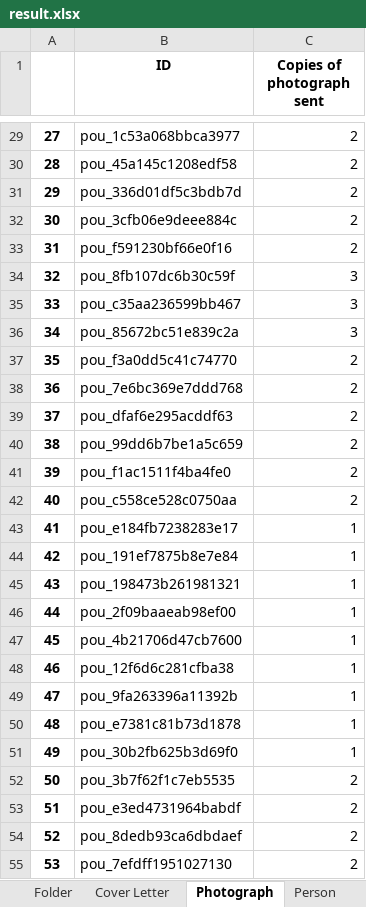
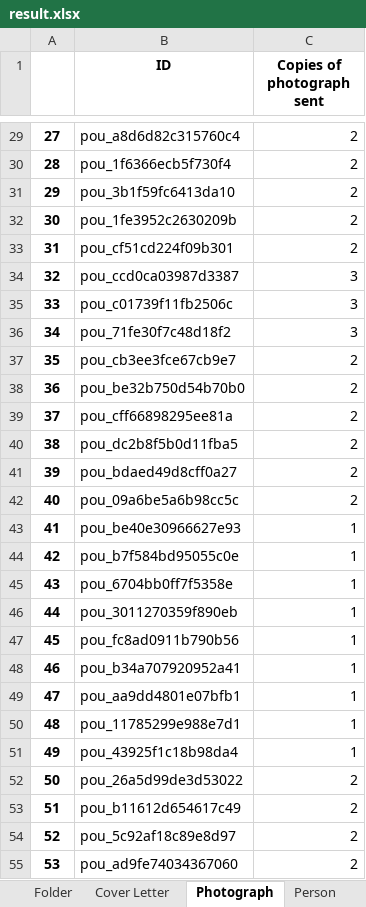
Before and after one commit to dhlab-basel/0827-pou-scripts, an Excel workbook: 04_output_data/result.xlsx, sheet Photograph, drawn as a sheet; only a part is shown, gaps mark what is left out; values as stored, in another font and other column widths than the file's, no borders; the diff covers the shown part only; the diff names each change by its address in the sheet, - before the commit and + after, or states it on an @@ line.

```diff
--- a/04_output_data/result.xlsx (sheet Photograph)
+++ b/04_output_data/result.xlsx (sheet Photograph)
-B29 (ID): pou_1c53a068bbca3977
+B29 (ID): pou_a8d6d82c315760c4
-B30 (ID): pou_45a145c1208edf58
+B30 (ID): pou_1f6366ecb5f730f4
-B31 (ID): pou_336d01df5c3bdb7d
+B31 (ID): pou_3b1f59fc6413da10
-B32 (ID): pou_3cfb06e9deee884c
+B32 (ID): pou_1fe3952c2630209b
-B33 (ID): pou_f591230bf66e0f16
+B33 (ID): pou_cf51cd224f09b301
-B34 (ID): pou_8fb107dc6b30c59f
+B34 (ID): pou_ccd0ca03987d3387
-B35 (ID): pou_c35aa236599bb467
+B35 (ID): pou_c01739f11fb2506c
-B36 (ID): pou_85672bc51e839c2a
+B36 (ID): pou_71fe30f7c48d18f2
-B37 (ID): pou_f3a0dd5c41c74770
+B37 (ID): pou_cb3ee3fce67cb9e7
-B38 (ID): pou_7e6bc369e7ddd768
+B38 (ID): pou_be32b750d54b70b0
-B39 (ID): pou_dfaf6e295acddf63
+B39 (ID): pou_cff66898295ee81a
-B40 (ID): pou_99dd6b7be1a5c659
+B40 (ID): pou_dc2b8f5b0d11fba5
-B41 (ID): pou_f1ac1511f4ba4fe0
+B41 (ID): pou_bdaed49d8cff0a27
-B42 (ID): pou_c558ce528c0750aa
+B42 (ID): pou_09a6be5a6b98cc5c
-B43 (ID): pou_e184fb7238283e17
+B43 (ID): pou_be40e30966627e93
-B44 (ID): pou_191ef7875b8e7e84
+B44 (ID): pou_b7f584bd95055c0e
-B45 (ID): pou_198473b261981321
+B45 (ID): pou_6704bb0ff7f5358e
-B46 (ID): pou_2f09baaeab98ef00
+B46 (ID): pou_3011270359f890eb
-B47 (ID): pou_4b21706d47cb7600
+B47 (ID): pou_fc8ad0911b790b56
-B48 (ID): pou_12f6d6c281cfba38
+B48 (ID): pou_b34a707920952a41
-B49 (ID): pou_9fa263396a11392b
+B49 (ID): pou_aa9dd4801e07bfb1
-B50 (ID): pou_e7381c81b73d1878
+B50 (ID): pou_11785299e988e7d1
-B51 (ID): pou_30b2fb625b3d69f0
+B51 (ID): pou_43925f1c18b98da4
-B52 (ID): pou_3b7f62f1c7eb5535
+B52 (ID): pou_26a5d99de3d53022
-B53 (ID): pou_e3ed4731964babdf
+B53 (ID): pou_b11612d654617c49
-B54 (ID): pou_8dedb93ca6dbdaef
+B54 (ID): pou_5c92af18c89e8d97
-B55 (ID): pou_7efdff1951027130
+B55 (ID): pou_ad9fe74034367060
```
Also changed, not shown: 1563 edited cells elsewhere in this sheet, sheet Person, sheet Cover Letter, 1 other file.
